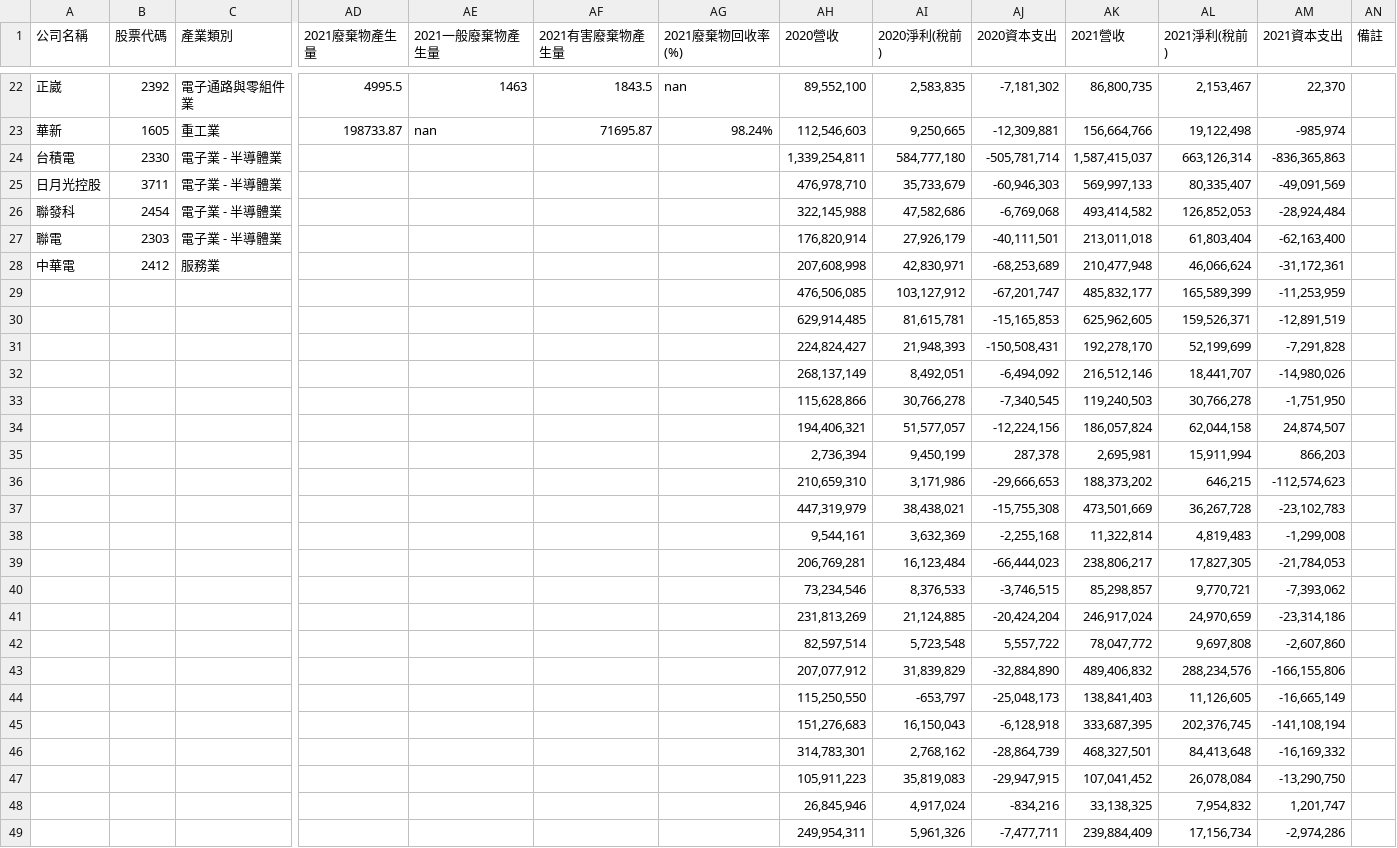
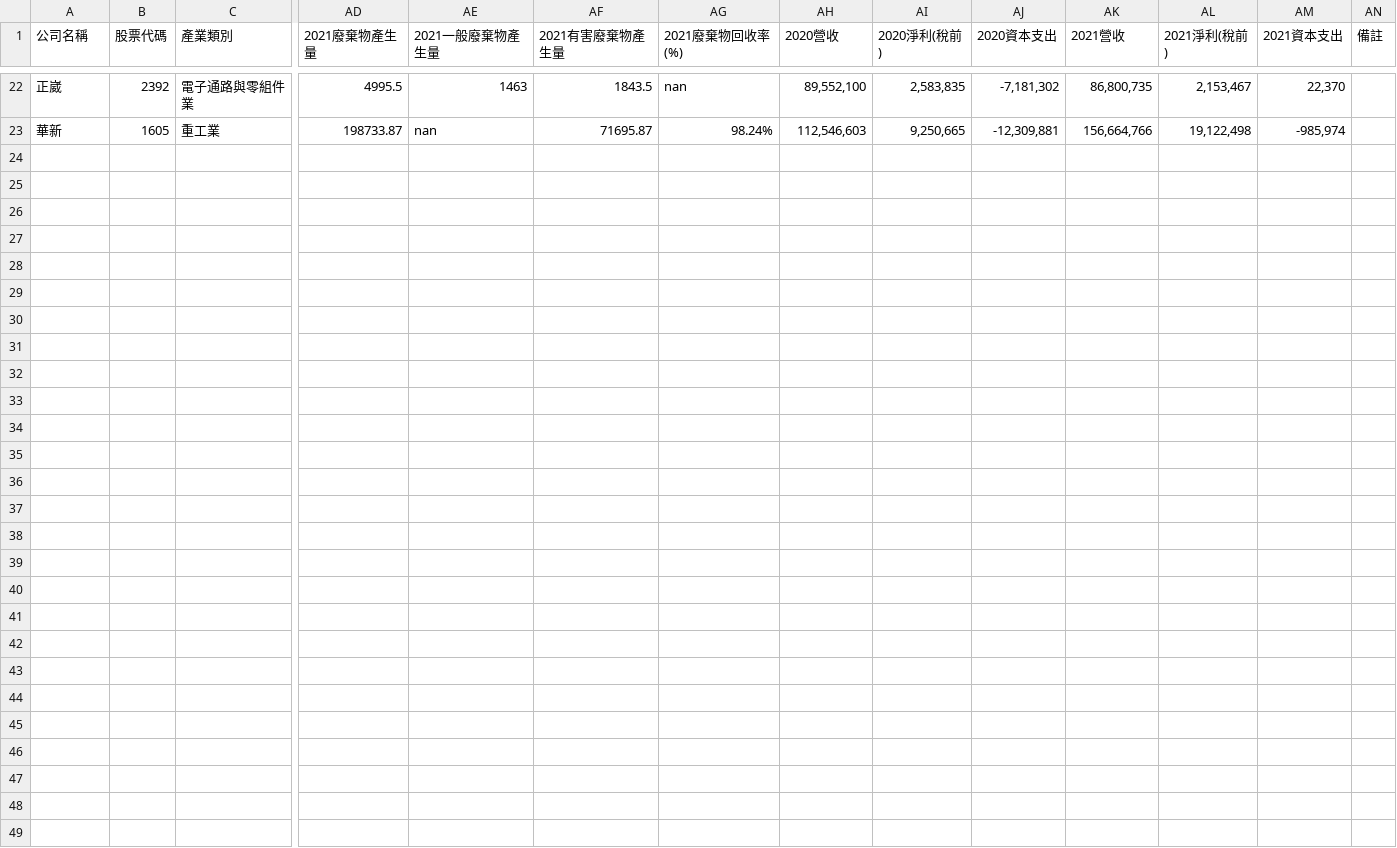
Before and after one commit to wangtyphoon/weather_hackson_visual, a CSV file: day9/example-Carbon.csv, drawn as a sheet; only a part is shown, gaps mark what is left out; rows hold the shown columns only; the diff names each change by its address in the sheet, - before the commit and + after, or states it on an @@ line.

```diff
--- a/day9/example-Carbon.csv
+++ b/day9/example-Carbon.csv
-row 24: 台積電 | 2330 | 電子業 - 半導體業 |  |  |  |  | 1,339,254,811 | 584,777,180 | -505,781,714 | 1,587,415,037 | 663,126,314 | -836,365,863
-row 25: 日月光控股 | 3711 | 電子業 - 半導體業 |  |  |  |  | 476,978,710 | 35,733,679 | -60,946,303 | 569,997,133 | 80,335,407 | -49,091,569
-row 26: 聯發科 | 2454 | 電子業 - 半導體業 |  |  |  |  | 322,145,988 | 47,582,686 | -6,769,068 | 493,414,582 | 126,852,053 | -28,924,484
-row 27: 聯電 | 2303 | 電子業 - 半導體業 |  |  |  |  | 176,820,914 | 27,926,179 | -40,111,501 | 213,011,018 | 61,803,404 | -62,163,400
-row 28: 中華電 | 2412 | 服務業 |  |  |  |  | 207,608,998 | 42,830,971 | -68,253,689 | 210,477,948 | 46,066,624 | -31,172,361
-row 29:  |  |  |  |  |  |  | 476,506,085 | 103,127,912 | -67,201,747 | 485,832,177 | 165,589,399 | -11,253,959
-row 30:  |  |  |  |  |  |  | 629,914,485 | 81,615,781 | -15,165,853 | 625,962,605 | 159,526,371 | -12,891,519
-row 31:  |  |  |  |  |  |  | 224,824,427 | 21,948,393 | -150,508,431 | 192,278,170 | 52,199,699 | -7,291,828
-row 32:  |  |  |  |  |  |  | 268,137,149 | 8,492,051 | -6,494,092 | 216,512,146 | 18,441,707 | -14,980,026
-row 33:  |  |  |  |  |  |  | 115,628,866 | 30,766,278 | -7,340,545 | 119,240,503 | 30,766,278 | -1,751,950
-row 34:  |  |  |  |  |  |  | 194,406,321 | 51,577,057 | -12,224,156 | 186,057,824 | 62,044,158 | 24,874,507
-row 35:  |  |  |  |  |  |  | 2,736,394 | 9,450,199 | 287,378 | 2,695,981 | 15,911,994 | 866,203
-row 36:  |  |  |  |  |  |  | 210,659,310 | 3,171,986 | -29,666,653 | 188,373,202 | 646,215 | -112,574,623
-row 37:  |  |  |  |  |  |  | 447,319,979 | 38,438,021 | -15,755,308 | 473,501,669 | 36,267,728 | -23,102,783
-row 38:  |  |  |  |  |  |  | 9,544,161 | 3,632,369 | -2,255,168 | 11,322,814 | 4,819,483 | -1,299,008
-row 39:  |  |  |  |  |  |  | 206,769,281 | 16,123,484 | -66,444,023 | 238,806,217 | 17,827,305 | -21,784,053
-row 40:  |  |  |  |  |  |  | 73,234,546 | 8,376,533 | -3,746,515 | 85,298,857 | 9,770,721 | -7,393,062
-row 41:  |  |  |  |  |  |  | 231,813,269 | 21,124,885 | -20,424,204 | 246,917,024 | 24,970,659 | -23,314,186
-row 42:  |  |  |  |  |  |  | 82,597,514 | 5,723,548 | 5,557,722 | 78,047,772 | 9,697,808 | -2,607,860
-row 43:  |  |  |  |  |  |  | 207,077,912 | 31,839,829 | -32,884,890 | 489,406,832 | 288,234,576 | -166,155,806
-row 44:  |  |  |  |  |  |  | 115,250,550 | -653,797 | -25,048,173 | 138,841,403 | 11,126,605 | -16,665,149
-row 45:  |  |  |  |  |  |  | 151,276,683 | 16,150,043 | -6,128,918 | 333,687,395 | 202,376,745 | -141,108,194
-row 46:  |  |  |  |  |  |  | 314,783,301 | 2,768,162 | -28,864,739 | 468,327,501 | 84,413,648 | -16,169,332
-row 47:  |  |  |  |  |  |  | 105,911,223 | 35,819,083 | -29,947,915 | 107,041,452 | 26,078,084 | -13,290,750
-row 48:  |  |  |  |  |  |  | 26,845,946 | 4,917,024 | -834,216 | 33,138,325 | 7,954,832 | 1,201,747
-row 49:  |  |  |  |  |  |  | 249,954,311 | 5,961,326 | -7,477,711 | 239,884,409 | 17,156,734 | -2,974,286
```
Also changed, not shown: day9/資料蒐集.csv, 5 other files.
